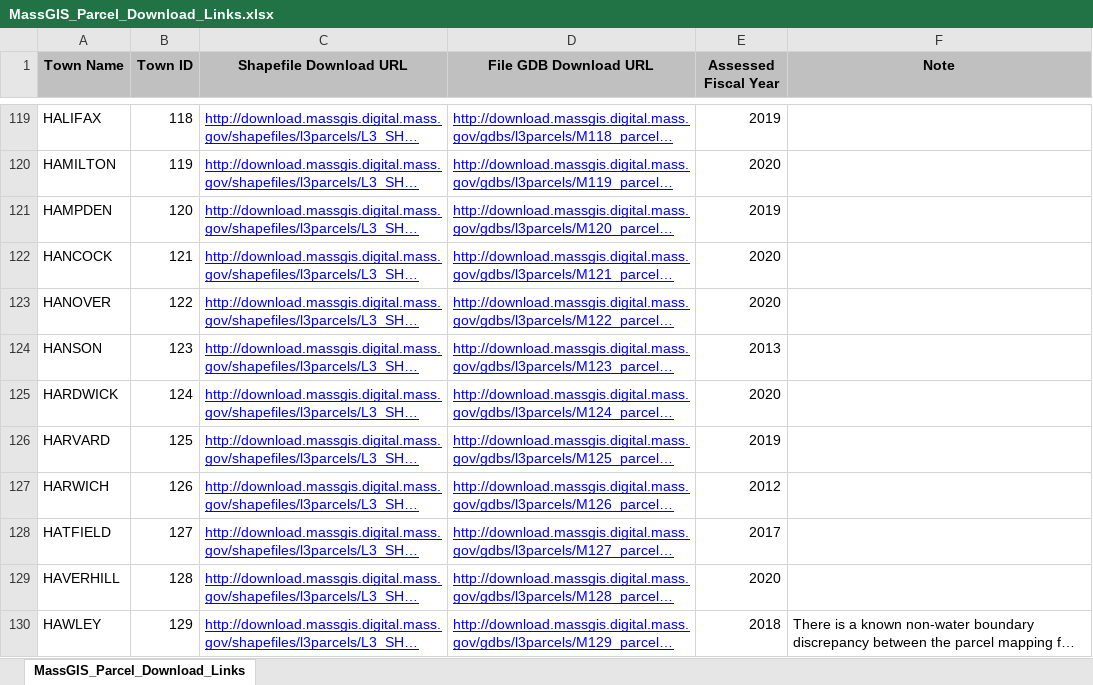
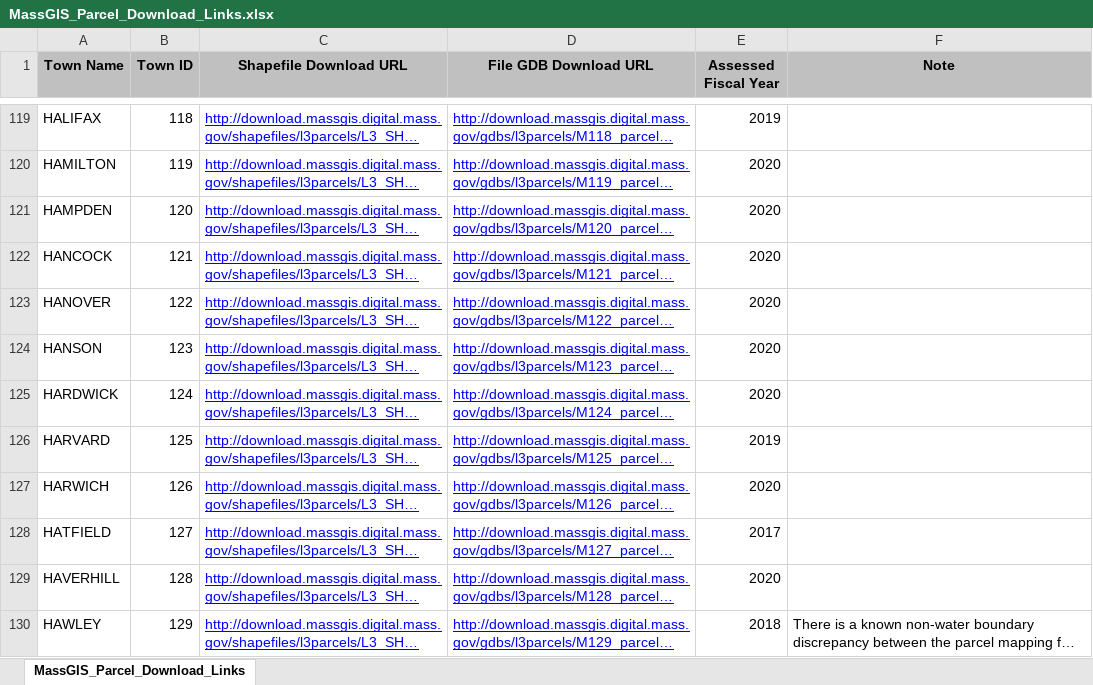
Before and after one commit to bryanli/MA-home-owner-locator, an Excel workbook: DB_Links/MassGIS_Parcel_Download_Links.xlsx, sheet MassGIS_Parcel_Download_Links, drawn as a sheet; only a part is shown, gaps mark what is left out; long unchanged cells end in …; values as stored, in another font and other column widths than the file's, no borders; the diff covers the shown part only; the diff names each change by its address in the sheet, - before the commit and + after, or states it on an @@ line.

```diff
--- a/DB_Links/MassGIS_Parcel_Download_Links.xlsx (sheet MassGIS_Parcel_Download_Links)
+++ b/DB_Links/MassGIS_Parcel_Download_Links.xlsx (sheet MassGIS_Parcel_Download_Links)
-E121 (Assessed Fiscal Year): 2019
+E121 (Assessed Fiscal Year): 2020
-E124 (Assessed Fiscal Year): 2013
+E124 (Assessed Fiscal Year): 2020
-E127 (Assessed Fiscal Year): 2012
+E127 (Assessed Fiscal Year): 2020
```
Also changed, not shown: 58 edited cells elsewhere in this sheet, 1 other file.
